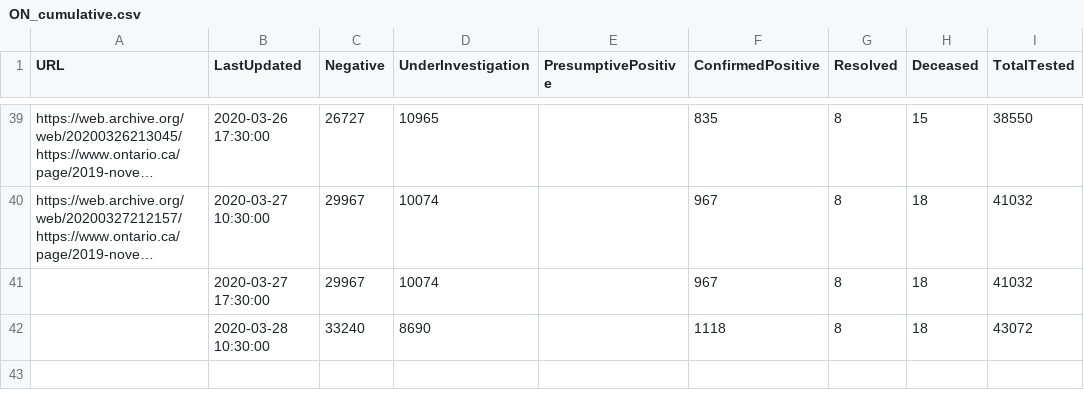
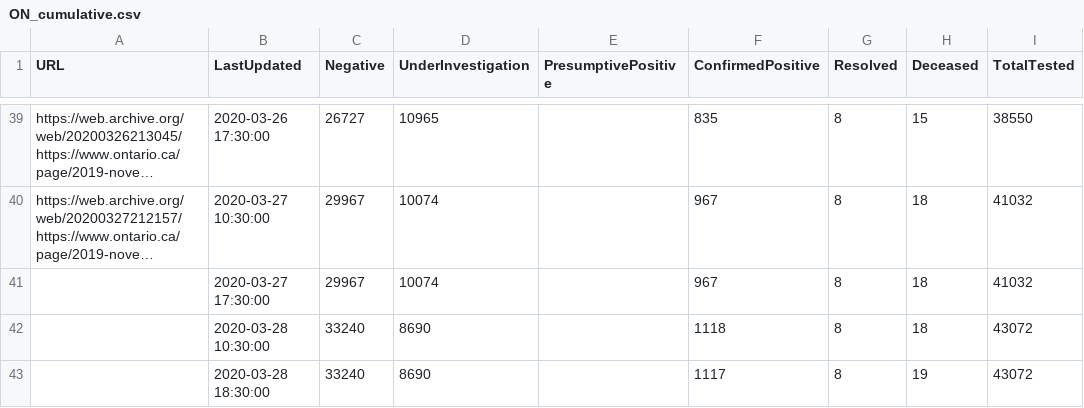
Before and after one commit to eebrown/data2019nCoV, a CSV file: data-raw/ON_cumulative.csv, drawn as a sheet; only a part is shown, gaps mark what is left out; long unchanged cells end in …; the diff names each change by its address in the sheet, - before the commit and + after, or states it on an @@ line.

Commit message:
2020-03-28 ON data

```diff
--- a/data-raw/ON_cumulative.csv
+++ b/data-raw/ON_cumulative.csv
+row 43:  | 2020-03-28 18:30:00 | 33240 | 8690 |  | 1117 | 8 | 19 | 43072
```
Also changed, not shown: 3 other files.
